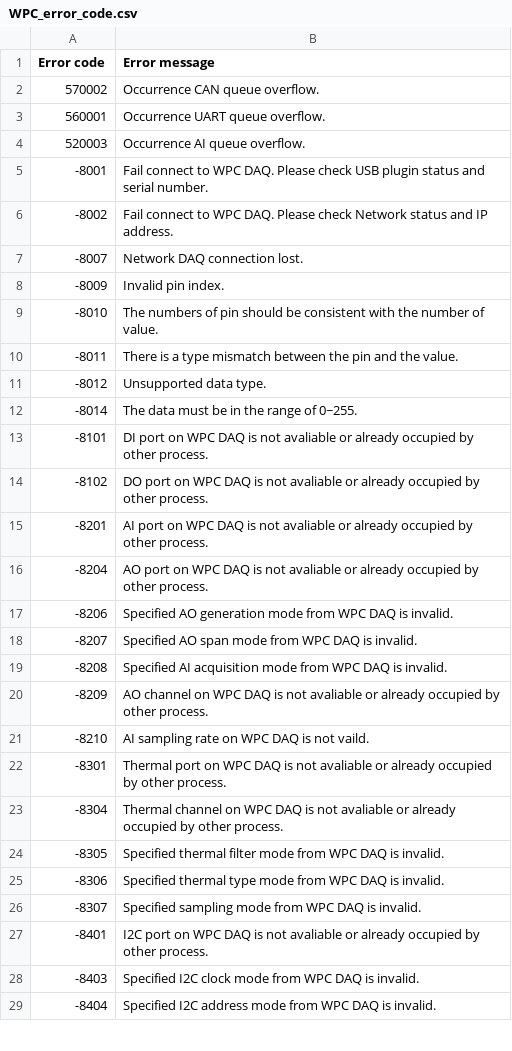
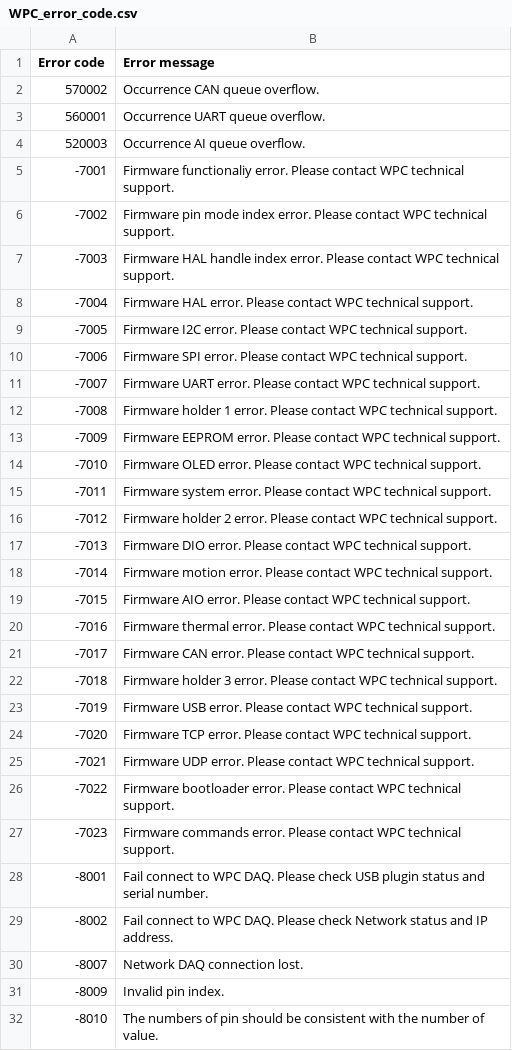
Before and after one commit to WPC-Systems-Ltd/WPC_Python_driver_release, a CSV file: Reference/WPC_error_code.csv, drawn as a sheet; only a part is shown; the shorter side is filled out with more unchanged rows; the diff names each change by its address in the sheet, - before the commit and + after, or states it on an @@ line.

```diff
--- a/Reference/WPC_error_code.csv
+++ b/Reference/WPC_error_code.csv
+row 5: -7001 | Firmware functionaliy error. Please contact WPC technical support.
+row 6: -7002 | Firmware pin mode index error. Please contact WPC technical support.
+row 7: -7003 | Firmware HAL handle index error. Please contact WPC technical support.
+row 8: -7004 | Firmware HAL error. Please contact WPC technical support.
+row 9: -7005 | Firmware I2C error. Please contact WPC technical support.
+row 10: -7006 | Firmware SPI error. Please contact WPC technical support.
+row 11: -7007 | Firmware UART error. Please contact WPC technical support.
+row 12: -7008 | Firmware holder 1 error. Please contact WPC technical support.
+row 13: -7009 | Firmware EEPROM error. Please contact WPC technical support.
+row 14: -7010 | Firmware OLED error. Please contact WPC technical support.
+row 15: -7011 | Firmware system error. Please contact WPC technical support.
+row 16: -7012 | Firmware holder 2 error. Please contact WPC technical support.
+row 17: -7013 | Firmware DIO error. Please contact WPC technical support.
+row 18: -7014 | Firmware motion error. Please contact WPC technical support.
+row 19: -7015 | Firmware AIO error. Please contact WPC technical support.
+row 20: -7016 | Firmware thermal error. Please contact WPC technical support.
+row 21: -7017 | Firmware CAN error. Please contact WPC technical support.
+row 22: -7018 | Firmware holder 3 error. Please contact WPC technical support.
+row 23: -7019 | Firmware USB error. Please contact WPC technical support.
+row 24: -7020 | Firmware TCP error. Please contact WPC technical support.
+row 25: -7021 | Firmware UDP error. Please contact WPC technical support.
+row 26: -7022 | Firmware bootloader error. Please contact WPC technical support.
+row 27: -7023 | Firmware commands error. Please contact WPC technical support.
```
Also changed, not shown: 4 other files.
